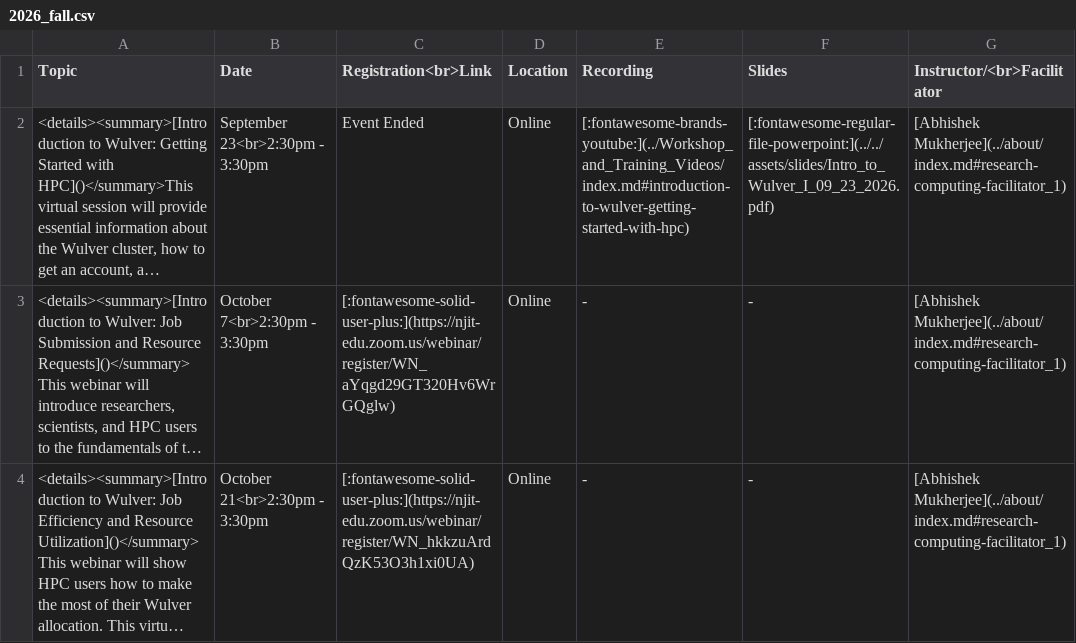
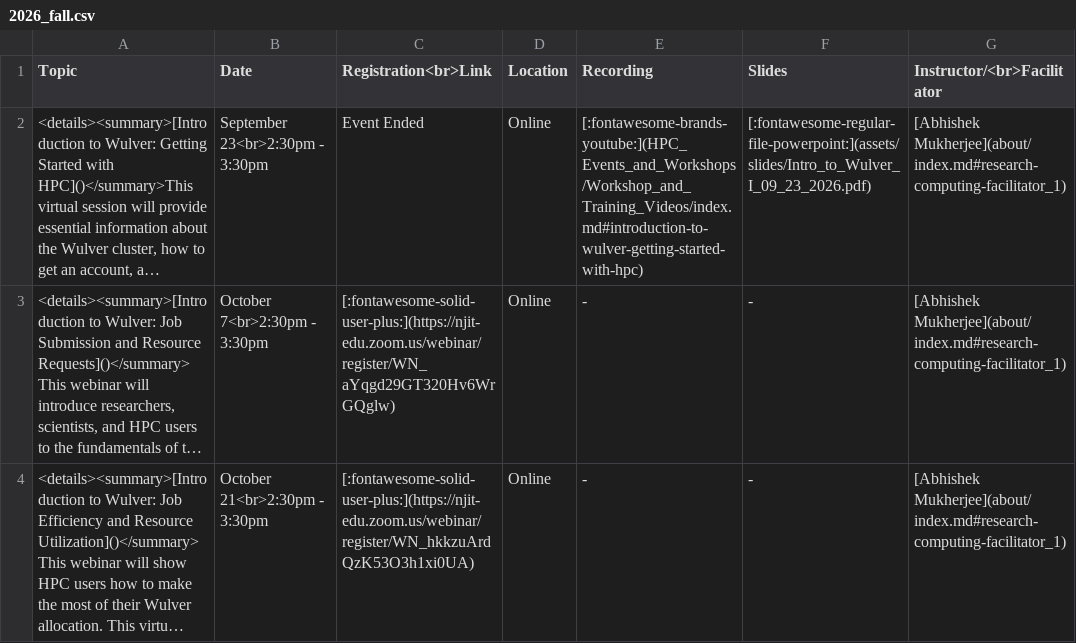
Before and after one commit to absrocks/Docs, a CSV file: assets/tables/trainings/2026_fall.csv, drawn as a sheet; long unchanged cells end in …; the diff names each change by its address in the sheet, - before the commit and + after, or states it on an @@ line.

```diff
--- a/assets/tables/trainings/2026_fall.csv
+++ b/assets/tables/trainings/2026_fall.csv
-E2 (Recording): [:fontawesome-brands-youtube:](../Workshop_and_Training_Videos/index.md#introduction-to-wulver-getting-started-with-hpc)
+E2 (Recording): [:fontawesome-brands-youtube:](HPC_Events_and_Workshops/Workshop_and_Training_Videos/index.md#introduction-to-wulver-getting-started-with-hpc)
-F2 (Slides): [:fontawesome-regular-file-powerpoint:](../../assets/slides/Intro_to_Wulver_I_09_23_2026.pdf)
+F2 (Slides): [:fontawesome-regular-file-powerpoint:](assets/slides/Intro_to_Wulver_I_09_23_2026.pdf)
-G2:G4 (Instructor/<br>Facilitator): [Abhishek Mukherjee](../about/index.md#research-computing-facilitator_1)
+G2:G4 (Instructor/<br>Facilitator): [Abhishek Mukherjee](about/index.md#research-computing-facilitator_1)
```
Also changed, not shown: 3 other files.
